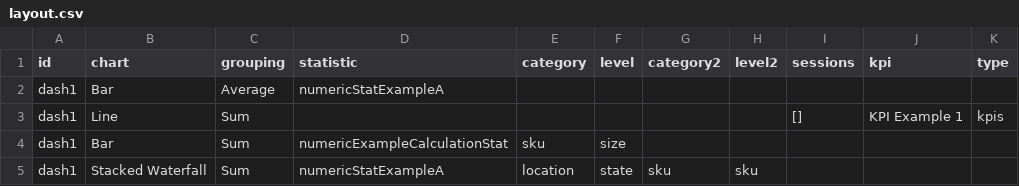
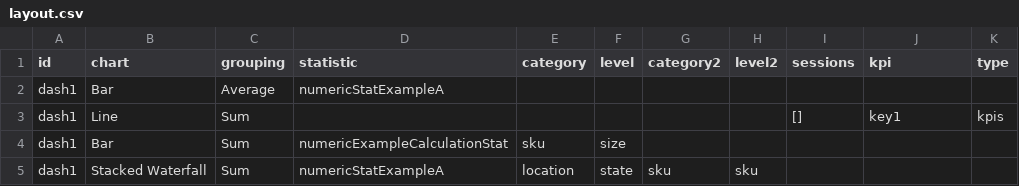
Before and after one commit to MIT-CAVE/cave_app, a CSV file: cave_api/cave_api/serialization_model/data/dashboards/layout.csv, drawn as a sheet.

```diff
--- a/cave_api/cave_api/serialization_model/data/dashboards/layout.csv
+++ b/cave_api/cave_api/serialization_model/data/dashboards/layout.csv
@@ -2,3 +2,3 @@ id,chart,grouping,statistic,category,level,category2,level2,sessions,kpi,type
 dash1,Bar,Average,numericStatExampleA,,,,,,,
-dash1,Line,Sum,,,,,,[],KPI Example 1,kpis
+dash1,Line,Sum,,,,,,[],key1,kpis
 dash1,Bar,Sum,numericExampleCalculationStat,sku,size,,,,,
```
Also changed, not shown: cave_api/cave_api/serialization_model/data/panes/props.csv, 13 other files.
